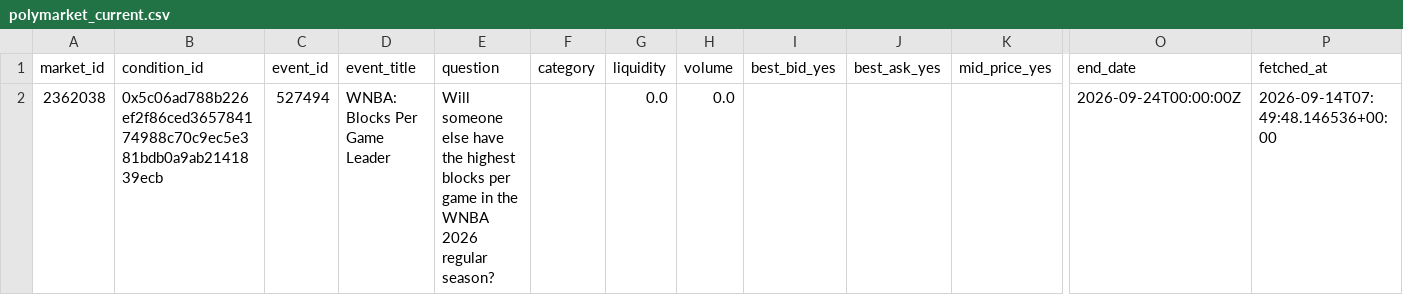
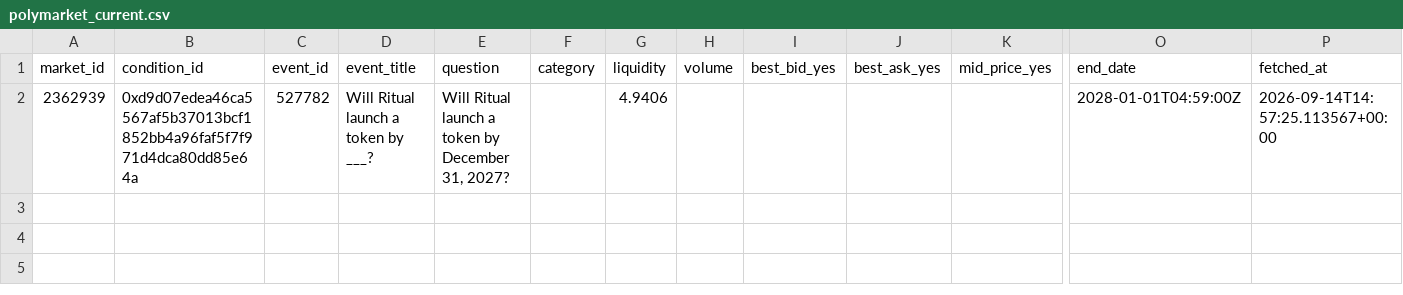
Before and after one commit to kanbeOK/time-wasting-repo-2, a CSV file: data/polymarket_current.csv, drawn as a sheet; only a part is shown, gaps mark what is left out; removed rows and columns are numbered as before the commit, all else as after; rows hold the shown columns only; the diff names each change by its address in the sheet, - before the commit and + after, or states it on an @@ line.

```diff
--- a/data/polymarket_current.csv
+++ b/data/polymarket_current.csv
-row 2: 2362038 | 0x5c06ad788b226ef2f86ced365784174988c70c9ec5e381bdb0a9ab2141839ecb | 527494 | WNBA: Blocks Per Game Leader | Will someone else have the highest blocks per game in the WNBA 2026 regular season? |  | 0.0 | 0.0 |  |  |  | 2026-09-24T00:00:00Z | 2026-09-14T07:49:48.146536+00:00
+row 2: 2362939 | 0xd9d07edea46ca5567af5b37013bcf1852bb4a96faf5f7f971d4dca80dd85e64a | 527782 | Will Ritual launch a token by ___? | Will Ritual launch a token by December 31, 2027? |  | 4.9406 |  |  |  |  | 2028-01-01T04:59:00Z | 2026-09-14T14:57:25.113567+00:00
```
